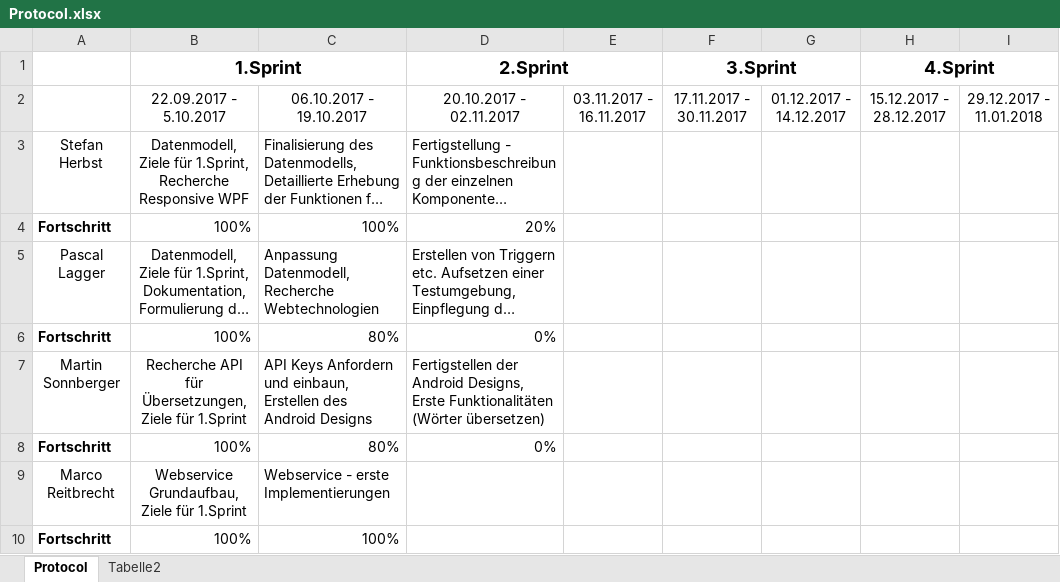
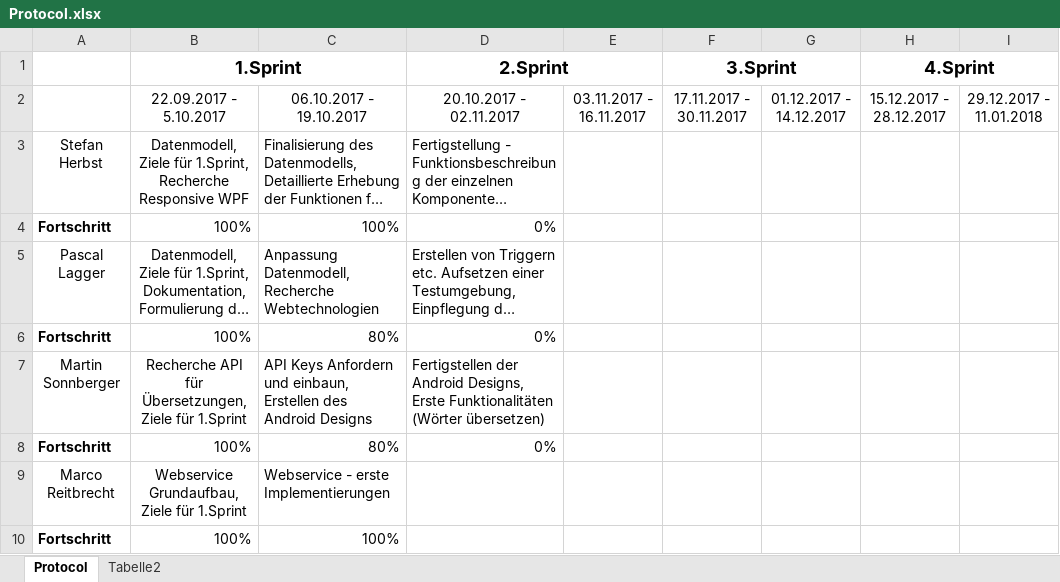
Before and after one commit to herbsts/BSD_Project, an Excel workbook: doku/Protocol.xlsx, sheet Protocol, drawn as a sheet; only a part is shown; long unchanged cells end in …; values as stored, in another font and other column widths than the file's, no borders; conditional formats not drawn; the diff names each change by its address in the sheet, - before the commit and + after, or states it on an @@ line.

Commit message:
Revert "Revert "Revert "updated protocol & description"""
This reverts commit cddb21c6d93d63121c256fbddc20c4b1fc36850f.

```diff
--- a/doku/Protocol.xlsx (sheet Protocol)
+++ b/doku/Protocol.xlsx (sheet Protocol)
-D4 (2.Sprint): 20%
+D4 (2.Sprint): 0%
```
Also changed, not shown: 1 other file.
